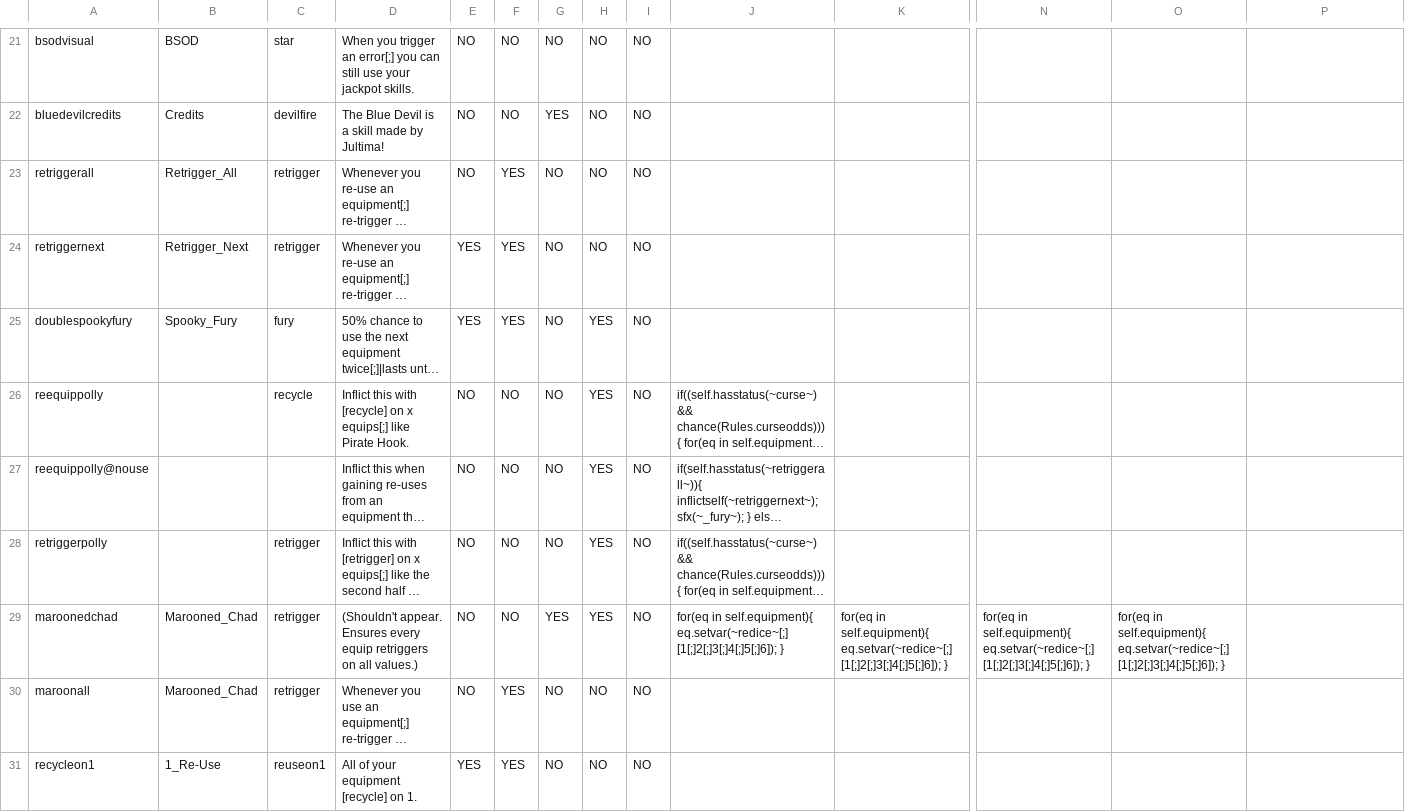
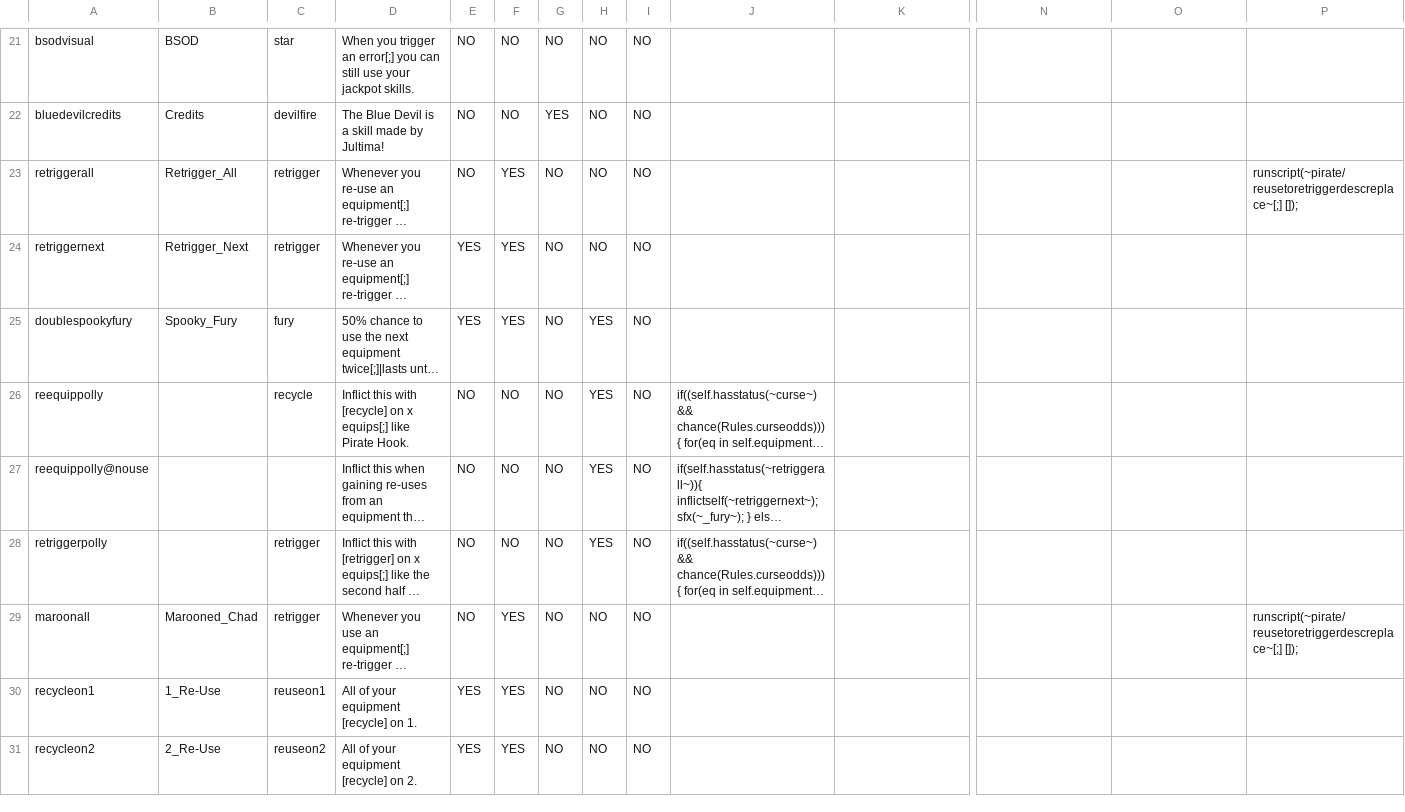
Before and after one commit to Polly224/pollymod, a CSV file: _append/data/text/statuseffects.csv, drawn as a sheet; only a part is shown, gaps mark what is left out; the shorter side is filled out with more unchanged rows; long unchanged cells end in …; removed rows and columns are numbered as before the commit, all else as after; rows hold the shown columns only; the diff names each change by its address in the sheet, - before the commit and + after, or states it on an @@ line.

```diff
--- a/_append/data/text/statuseffects.csv
+++ b/_append/data/text/statuseffects.csv
-P23: (empty)
+P23: runscript(~pirate/reusetoretriggerdescreplace~[;] []);
-row 29: maroonedchad | Marooned_Chad | retrigger | (Shouldn't appear. Ensures every equip retriggers on all values.) | NO | NO | YES | YES | NO | for(eq in self.equipment){ eq.setvar(~redice~[;] [1[;]2[;]3[;]4[;]5[;]6]); } | for(eq in self.equipment){ eq.setvar(~redice~[;] [1[;]2[;]3[;]4[;]5[;]6]); } | for(eq in self.equipment){ eq.setvar(~redice~[;] [1[;]2[;]3[;]4[;]5[;]6]); } | for(eq in self.equipment){ eq.setvar(~redice~[;] [1[;]2[;]3[;]4[;]5[;]6]); }
-P29: (empty)
+P29: runscript(~pirate/reusetoretriggerdescreplace~[;] []);
```
Also changed, not shown: _append/data/text/equipment.csv, _append/data/text/skills.csv, 7 other files.
